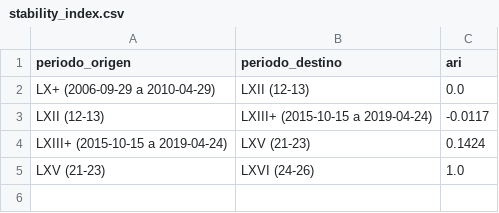
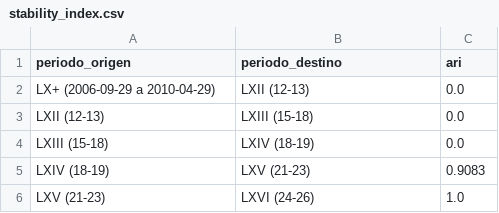
Before and after one commit to Yarlan1503/observatorio-congreso, a CSV file: analysis/output/dinamica/stability_index.csv, drawn as a sheet.

```diff
--- a/analysis/output/dinamica/stability_index.csv
+++ b/analysis/output/dinamica/stability_index.csv
@@ -2,4 +2,5 @@ periodo_origen,periodo_destino,ari
 LX+ (2006-09-29 a 2010-04-29),LXII (12-13),0.0
-LXII (12-13),LXIII+ (2015-10-15 a 2019-04-24),-0.0117
-LXIII+ (2015-10-15 a 2019-04-24),LXV (21-23),0.1424
+LXII (12-13),LXIII (15-18),0.0
+LXIII (15-18),LXIV (18-19),0.0
+LXIV (18-19),LXV (21-23),0.9083
 LXV (21-23),LXVI (24-26),1.0
```
Also changed, not shown: analysis/output/dinamica/disciplina_partidista.csv, analysis/output/dinamica/evolucion_metricas.csv, 9 other files.
